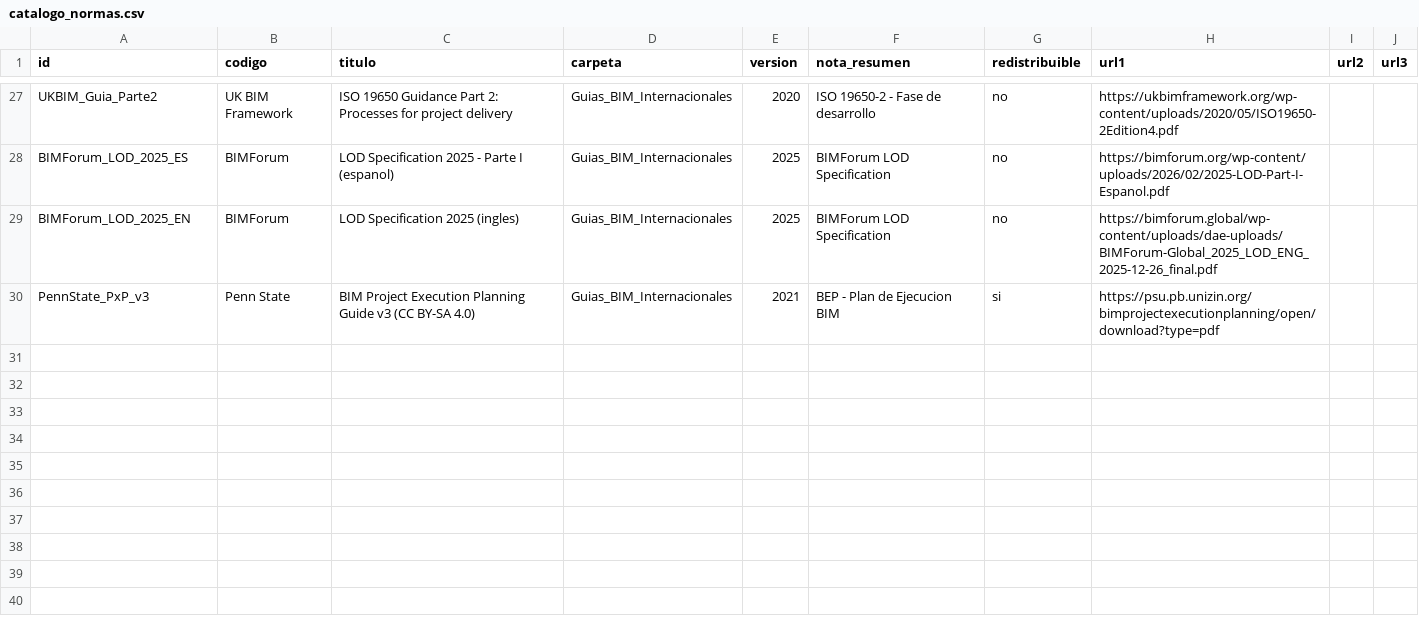
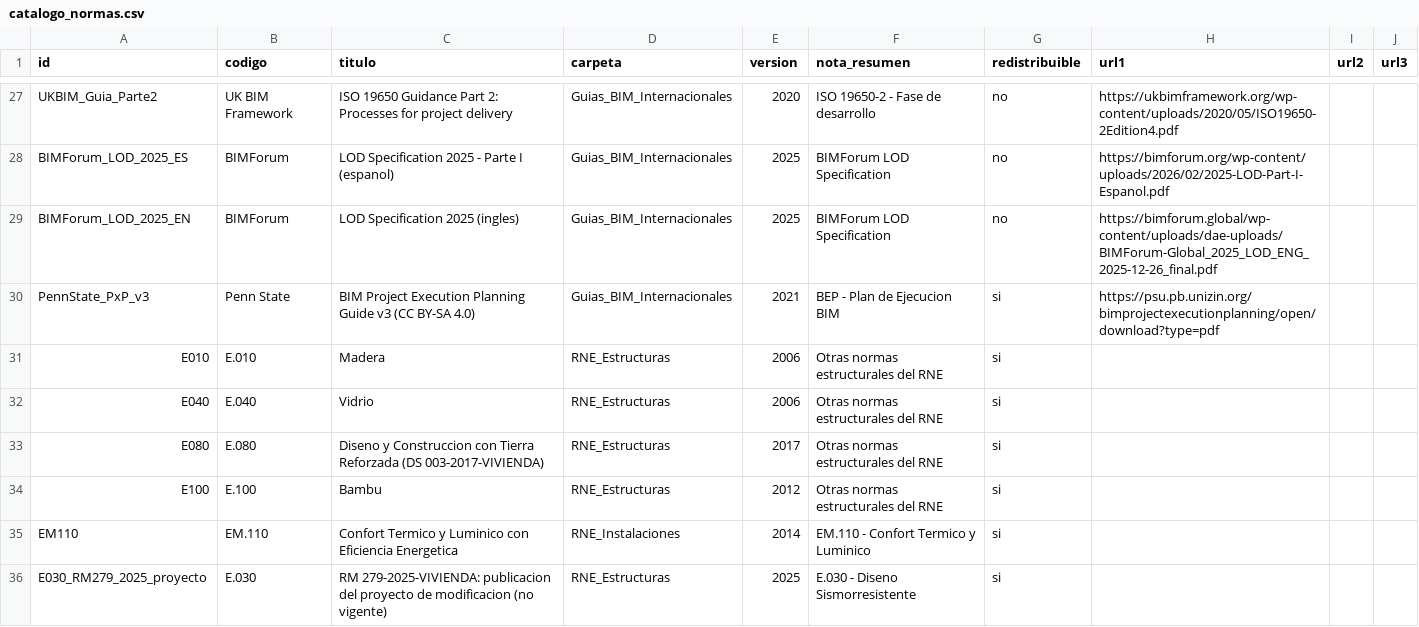
Before and after one commit to fernandezjhordan17-netizen/ing.jhoel, a CSV file: scripts/catalogo_normas.csv, drawn as a sheet; only a part is shown, gaps mark what is left out.

```diff
--- a/scripts/catalogo_normas.csv
+++ b/scripts/catalogo_normas.csv
@@ -30 +30,7 @@ BIMForum_LOD_2025_EN,BIMForum,LOD Specification 2025 (ingles),Guias_BIM_Internac
 PennState_PxP_v3,Penn State,BIM Project Execution Planning Guide v3 (CC BY-SA 4.0),Guias_BIM_Internacionales,2021,BEP - Plan de Ejecucion BIM,si,https://psu.pb.unizin.org/bimprojectexecutionplanning/open/download?type=pdf,,
+E010,E.010,Madera,RNE_Estructuras,2006,Otras normas estructurales del RNE,si,,,
+E040,E.040,Vidrio,RNE_Estructuras,2006,Otras normas estructurales del RNE,si,,,
+E080,E.080,Diseno y Construccion con Tierra Reforzada (DS 003-2017-VIVIENDA),RNE_Estructuras,2017,Otras normas estructurales del RNE,si,,,
+E100,E.100,Bambu,RNE_Estructuras,2012,Otras normas estructurales del RNE,si,,,
+EM110,EM.110,Confort Termico y Luminico con Eficiencia Energetica,RNE_Instalaciones,2014,EM.110 - Confort Termico y Luminico,si,,,
+E030_RM279_2025_proyecto,E.030,RM 279-2025-VIVIENDA: publicacion del proyecto de modificacion (no vigente),RNE_Estructuras,2025,E.030 - Diseno Sismorresistente,si,,,
```
Also changed, not shown: 34 other files.
